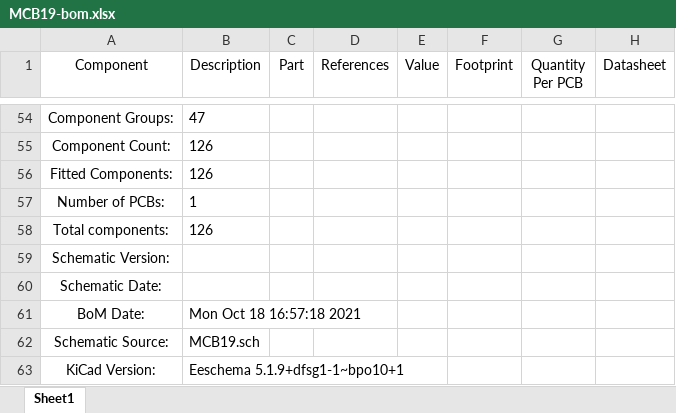
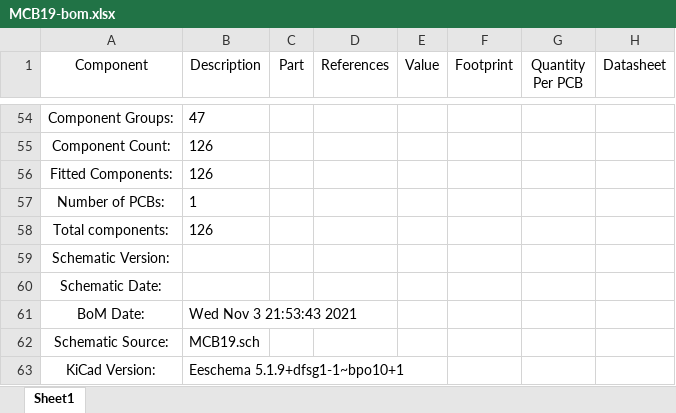
Before and after one commit to ZeniteSolar/MCB19, an Excel workbook: hardware/bom/MCB19-bom.xlsx, sheet Sheet1, drawn as a sheet; only a part is shown, gaps mark what is left out; values as stored, in another font and other column widths than the file's, no borders; the diff names each change by its address in the sheet, - before the commit and + after, or states it on an @@ line.

```diff
--- a/hardware/bom/MCB19-bom.xlsx (sheet Sheet1)
+++ b/hardware/bom/MCB19-bom.xlsx (sheet Sheet1)
-B61 (Description): Mon Oct 18 16:57:18 2021
+B61 (Description): Wed Nov 3 21:53:43 2021
```
Also changed, not shown: 36 other files.
